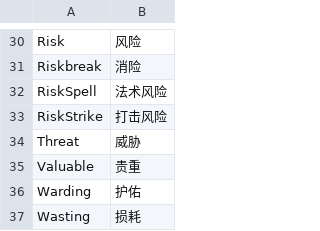
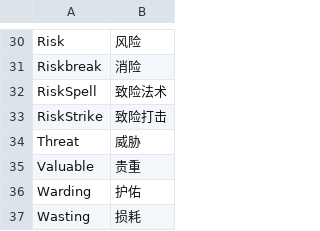
Before and after one commit to AmiasB/BastardBonds-CN, a TSV file: build/BB_CN/traits.tsv, drawn as a sheet; only a part is shown, gaps mark what is left out.

```diff
--- a/build/BB_CN/traits.tsv
+++ b/build/BB_CN/traits.tsv
@@ -31,4 +31,4 @@ Risk	风险
 Riskbreak	消险
-RiskSpell	法术风险
-RiskStrike	打击风险
+RiskSpell	致险法术
+RiskStrike	致险打击
 Threat	威胁
```
Also changed, not shown: build/BB_CN/p1.tsv, build/BB_CN/props.tsv, 11 other files.
